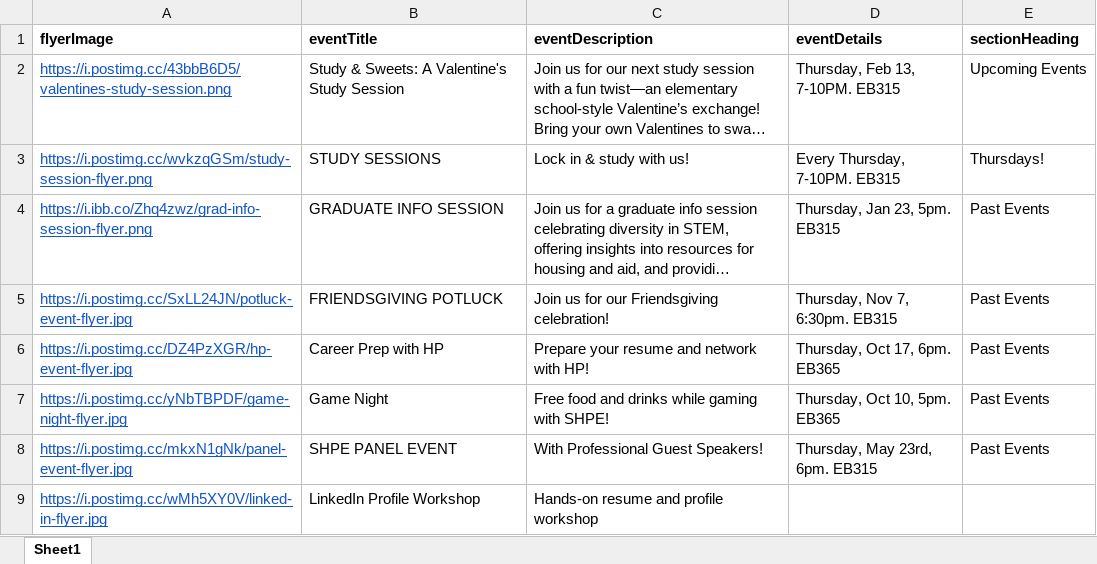
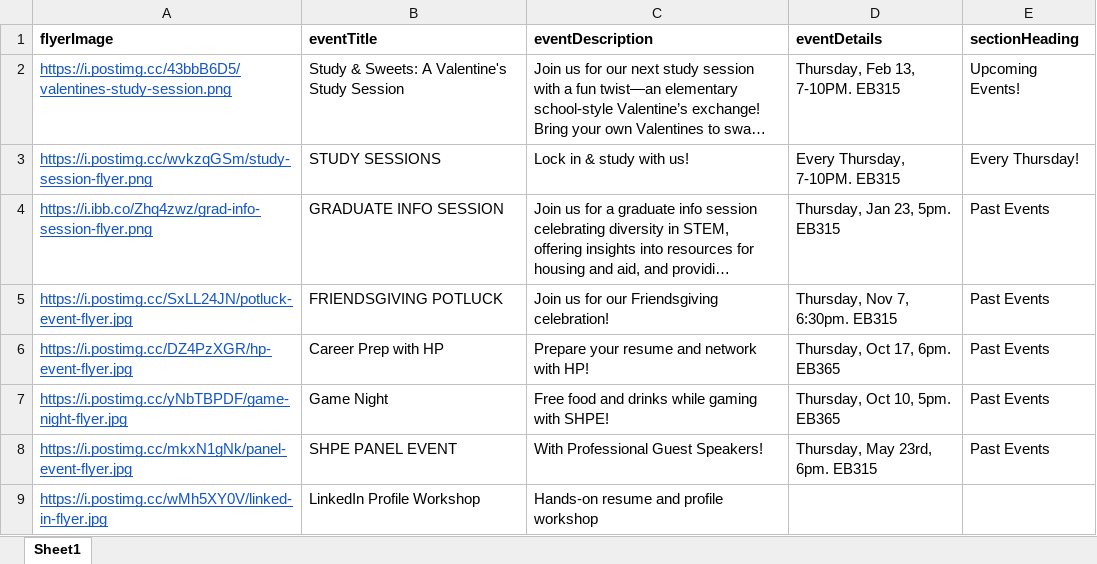
Before and after one commit to alex-osorio10/psu_shpe_website, an Excel workbook: public/main_page/events_data.xlsx, sheet Sheet1, drawn as a sheet; long unchanged cells end in …; values as stored, in another font and other column widths than the file's, no borders; the diff names each change by its address in the sheet, - before the commit and + after, or states it on an @@ line.

Commit message:
changed events title heading

```diff
--- a/public/main_page/events_data.xlsx (sheet Sheet1)
+++ b/public/main_page/events_data.xlsx (sheet Sheet1)
-E2 (sectionHeading): Upcoming Events
+E2 (sectionHeading): Upcoming Events!
-E3 (sectionHeading): Thursdays!
+E3 (sectionHeading): Every Thursday!
```
